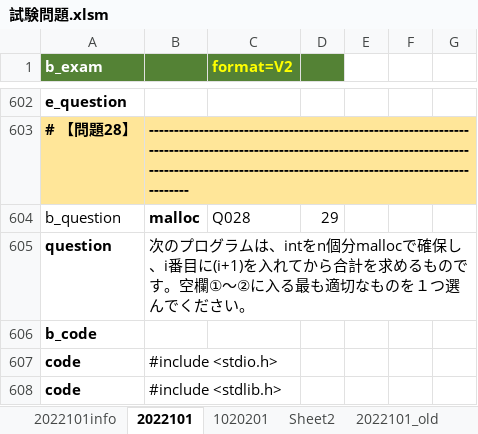
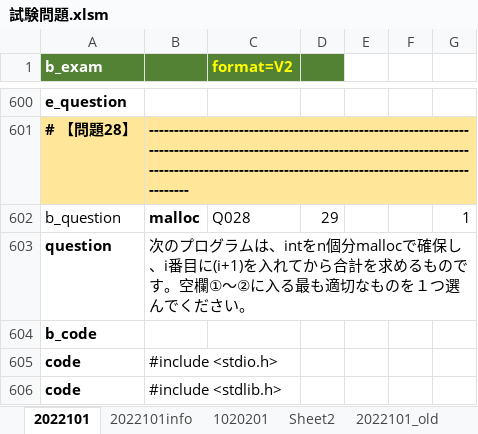
Before and after one commit to michikazuokai/examtools, an Excel workbook: input/試験問題.xlsm, sheet 2022101, drawn as a sheet; only a part is shown, gaps mark what is left out; values as stored, in another font and other column widths than the file's, no borders; charts and pictures not drawn; addresses are those after the commit; the diff covers the shown part only; the diff names each change by its address in the sheet, - before the commit and + after, or states it on an @@ line.

```diff
--- a/input/試験問題.xlsm (sheet 2022101)
+++ b/input/試験問題.xlsm (sheet 2022101)
@@ sheet tab order changed: 2022101 | 2022101info | 1020201 | Sheet2 | 2022101_old @@
-G602: (empty)
+G602: 1
```
Also changed, not shown: 2 removed rows and 10 edited cells elsewhere in this sheet, sheet log, sheet 1020201, charts or pictures, 12 other files.
